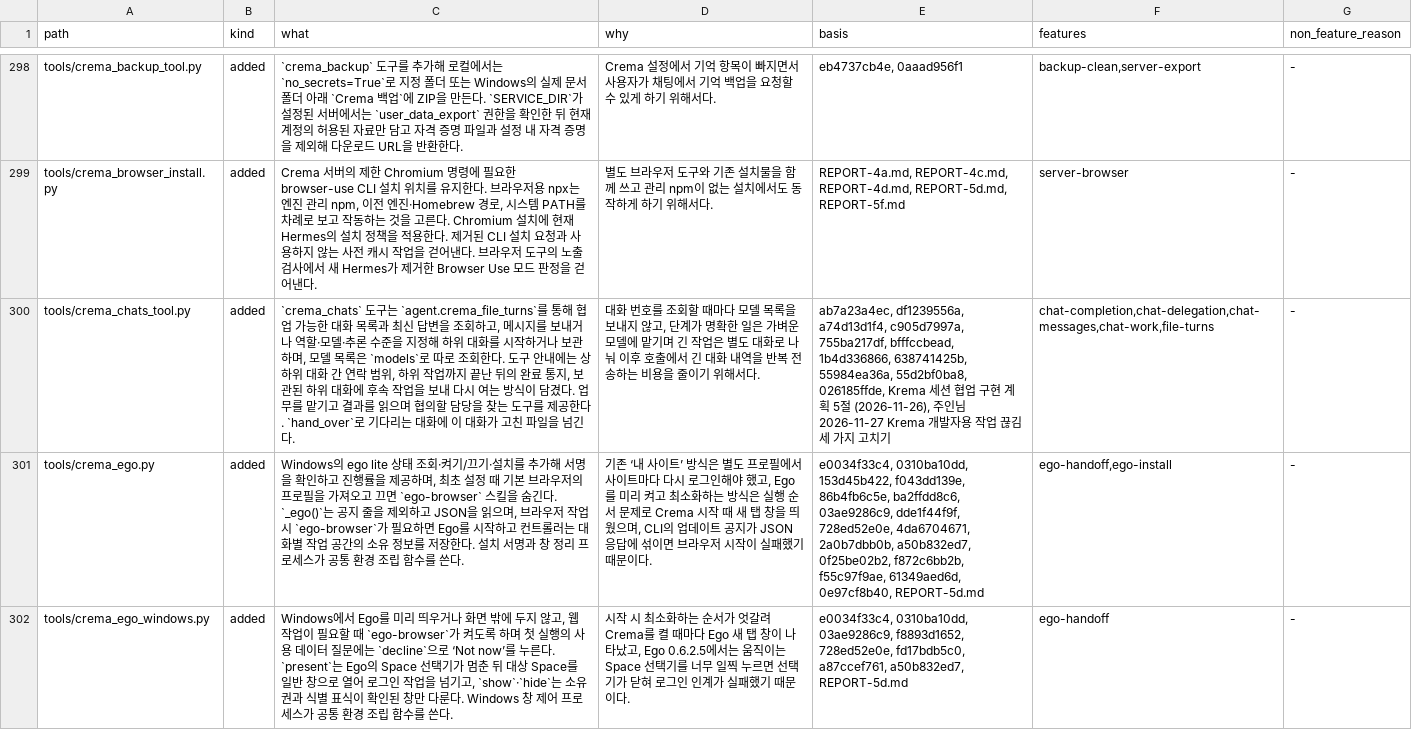
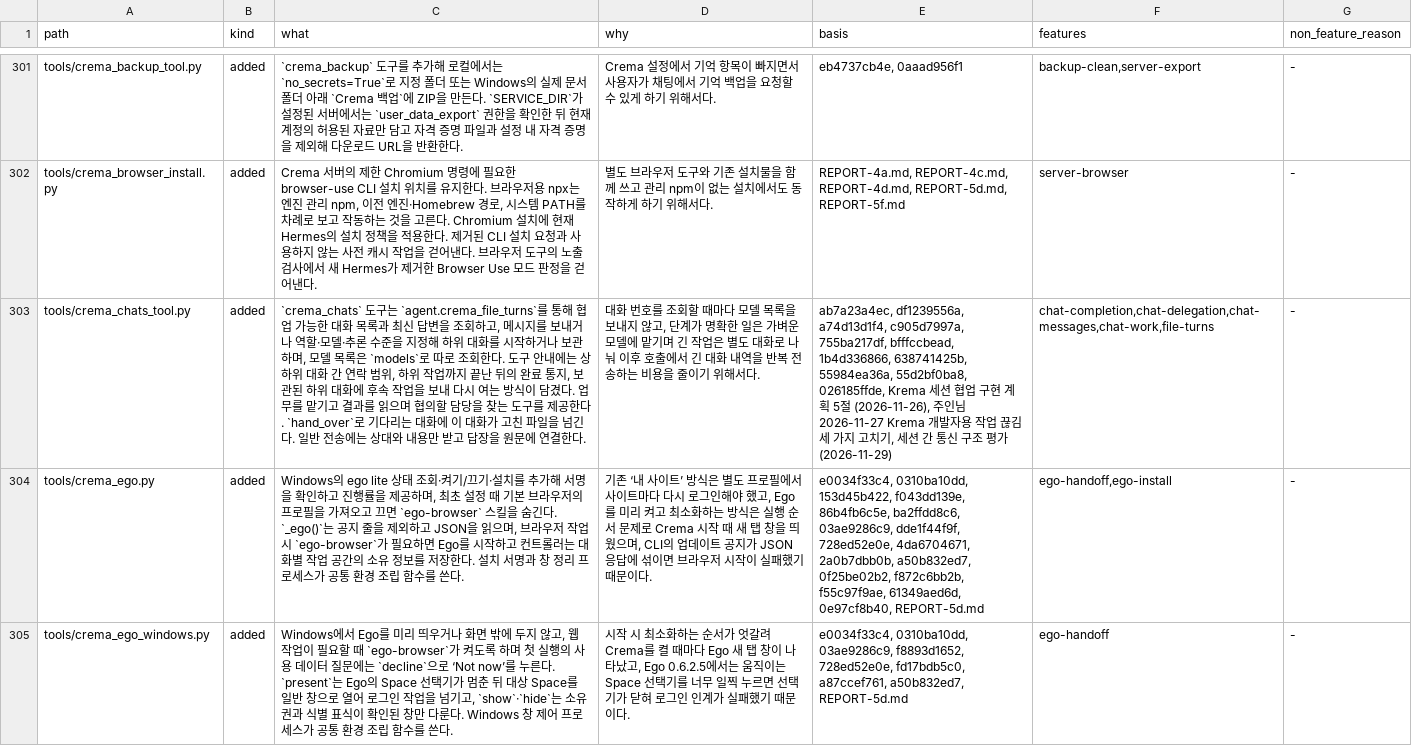
Before and after one commit to chaconne67/crema-engine, a TSV file: CREMA_CHANGES.tsv, drawn as a sheet; only a part is shown, gaps mark what is left out; addresses are those after the commit; the diff covers the shown part only; the diff names each change by its address in the sheet, - before the commit and + after, or states it on an @@ line.

Commit message:
세션 메시지는 받는 대화만 깨우고 답장과 실행 결과를 원문에 연결한다

```diff
--- a/CREMA_CHANGES.tsv
+++ b/CREMA_CHANGES.tsv
-C303 (what): …넘긴다.
+C303 (what): …넘긴다. 일반 전송에는 상대와 내용만 받고 답장을 원문에 연결한다.
-E303 (basis): …치기
+E303 (basis): …치기, 세션 간 통신 구조 평가(2026-11-29)
```
Also changed, not shown: 3 added rows and 21 edited cells elsewhere in this file, CREMA_FEATURES.tsv, 12 other files.
